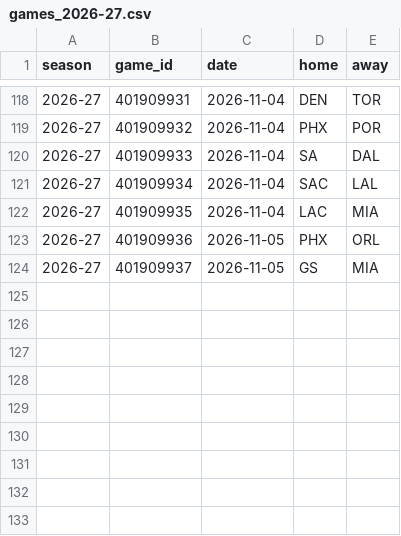
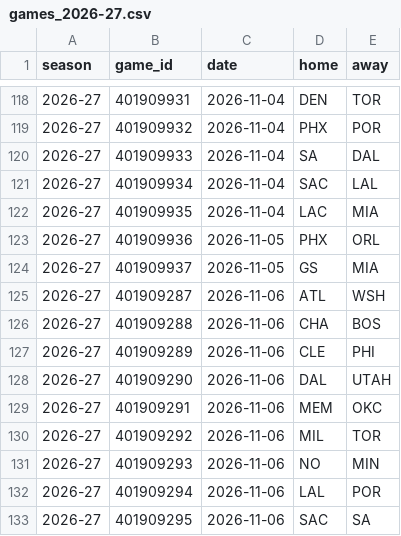
Before and after one commit to lukemaass-hub/nba-board, a CSV file: backtest/data/games_2026-27.csv, drawn as a sheet; only a part is shown, gaps mark what is left out; the diff names each change by its address in the sheet, - before the commit and + after, or states it on an @@ line.

```diff
--- a/backtest/data/games_2026-27.csv
+++ b/backtest/data/games_2026-27.csv
+row 125: 2026-27 | 401909287 | 2026-11-06 | ATL | WSH
+row 126: 2026-27 | 401909288 | 2026-11-06 | CHA | BOS
+row 127: 2026-27 | 401909289 | 2026-11-06 | CLE | PHI
+row 128: 2026-27 | 401909290 | 2026-11-06 | DAL | UTAH
+row 129: 2026-27 | 401909291 | 2026-11-06 | MEM | OKC
+row 130: 2026-27 | 401909292 | 2026-11-06 | MIL | TOR
+row 131: 2026-27 | 401909293 | 2026-11-06 | NO | MIN
+row 132: 2026-27 | 401909294 | 2026-11-06 | LAL | POR
+row 133: 2026-27 | 401909295 | 2026-11-06 | SAC | SA
```
Also changed, not shown: backtest/live/scorecard.csv, backtest/live/scored_candidates.csv, 2 other files.
